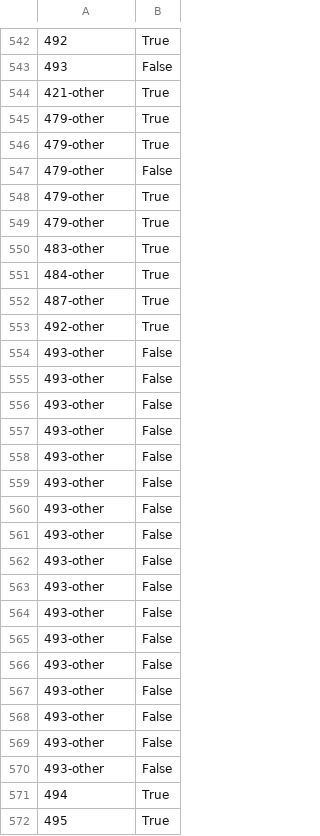
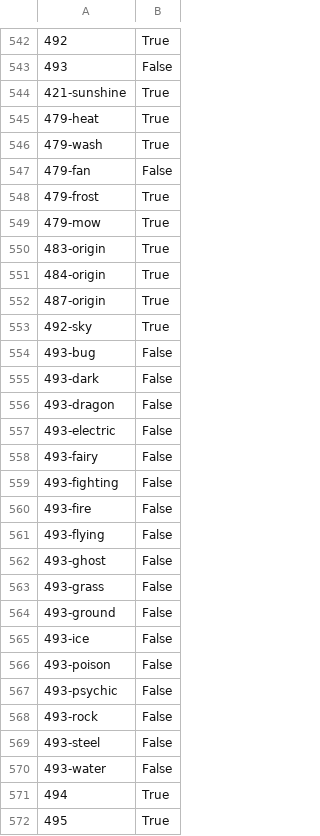
Before and after one commit to guest-dc/pokeStats, a CSV file: data/releasedMons.csv, drawn as a sheet; only a part is shown, gaps mark what is left out; the diff covers the shown part only.

Commit message:
completed releasedMon.csv

```diff
--- a/data/releasedMons.csv
+++ b/data/releasedMons.csv
@@ -543,29 +543,29 @@
 493,False
-421-other,True
-479-other,True
-479-other,True
-479-other,False
-479-other,True
-479-other,True
-483-other,True
-484-other,True
-487-other,True
-492-other,True
-493-other,False
-493-other,False
-493-other,False
-493-other,False
-493-other,False
-493-other,False
-493-other,False
-493-other,False
-493-other,False
-493-other,False
-493-other,False
-493-other,False
-493-other,False
-493-other,False
-493-other,False
-493-other,False
-493-other,False
+421-sunshine,True
+479-heat,True
+479-wash,True
+479-fan,False
+479-frost,True
+479-mow,True
+483-origin,True
+484-origin,True
+487-origin,True
+492-sky,True
+493-bug,False
+493-dark,False
+493-dragon,False
+493-electric,False
+493-fairy,False
+493-fighting,False
+493-fire,False
+493-flying,False
+493-ghost,False
+493-grass,False
+493-ground,False
+493-ice,False
+493-poison,False
+493-psychic,False
+493-rock,False
+493-steel,False
+493-water,False
 494,True
```
Also changed, not shown: 39 edited cells elsewhere in this file, 1 other file.
